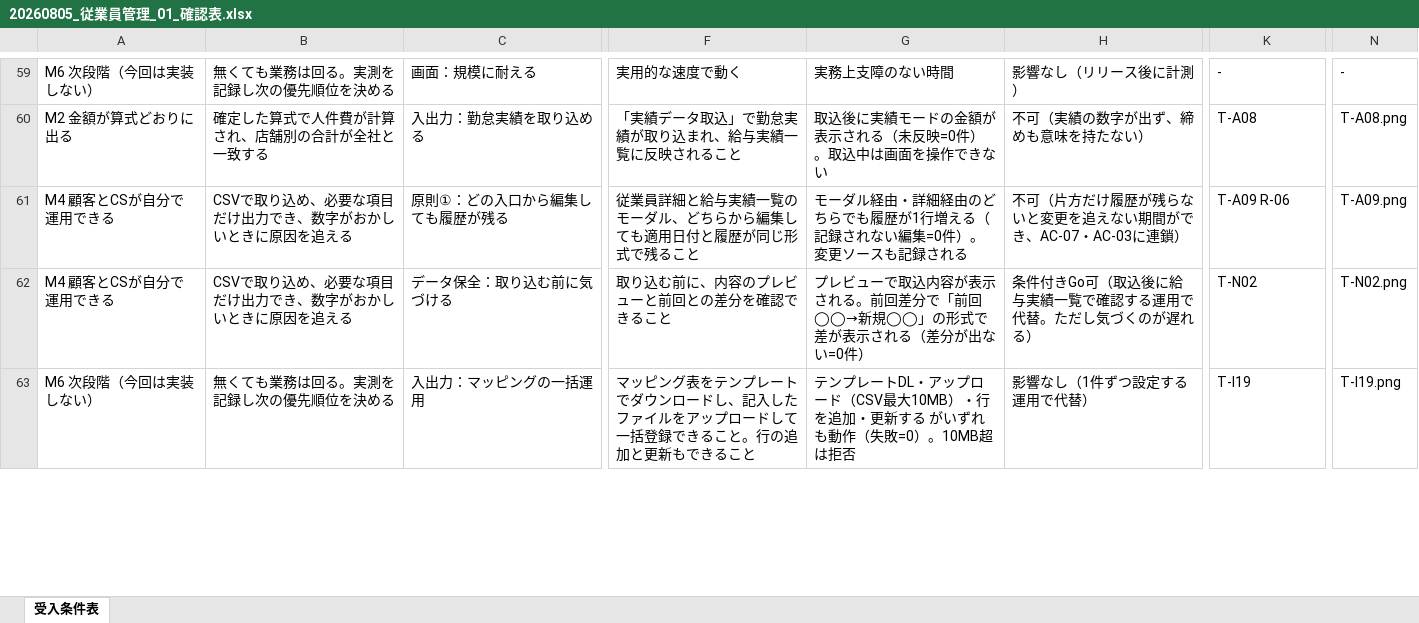
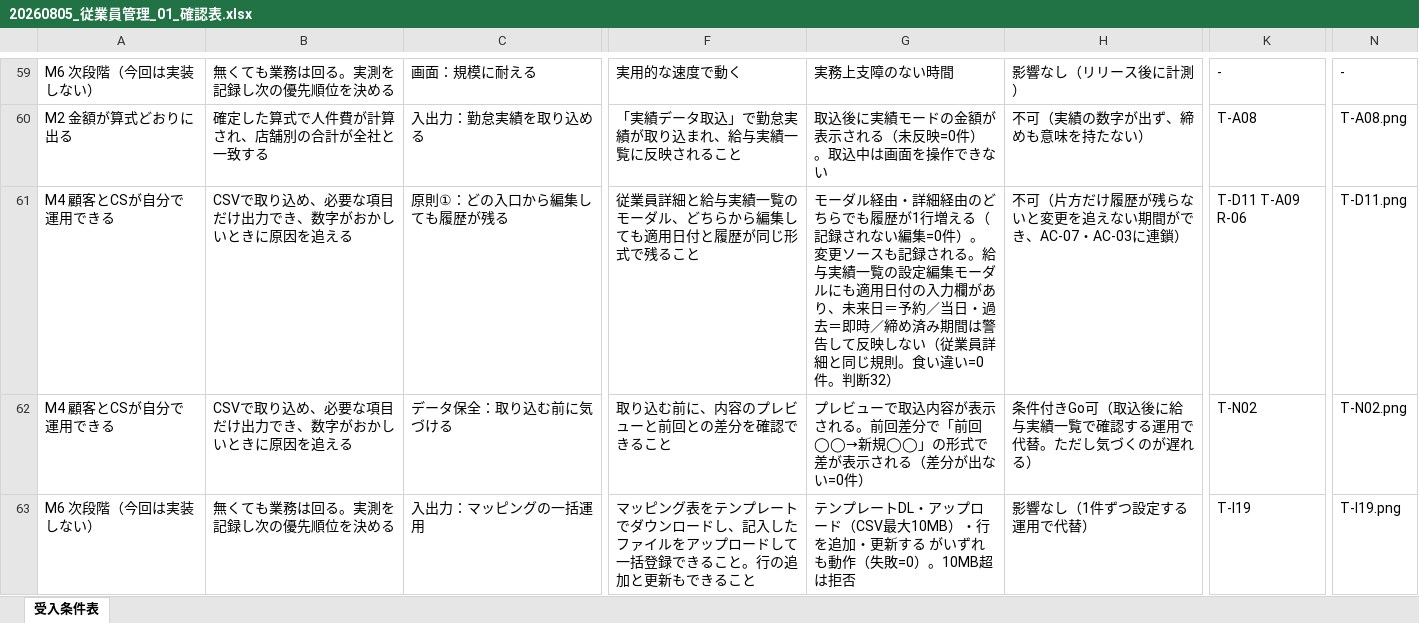
Before and after one commit to suguru789987/rakmy-employee-mgmt-spec, an Excel workbook: 20260805_従業員管理_01_確認表.xlsx, sheet 受入条件表, drawn as a sheet; only a part is shown, gaps mark what is left out; values as stored, in another font and other column widths than the file's, no borders; conditional formats not drawn; the diff names each change by its address in the sheet, - before the commit and + after, or states it on an @@ line.

```diff
--- a/20260805_従業員管理_01_確認表.xlsx (sheet 受入条件表)
+++ b/20260805_従業員管理_01_確認表.xlsx (sheet 受入条件表)
-G61: …録される
+G61: …録される。給与実績一覧の設定編集モーダルにも適用日付の入力欄があり、未来日＝予約／当日・過去＝即時／締め済み期間は警告して反映しない（従業員詳細と同じ規則。食い違い=0件。判断32）
-K61: T-A09 R-06
+K61: T-D11 T-A09 R-06
-N61: T-A09.png
+N61: T-D11.png
```
Also changed, not shown: 20260805_従業員管理_00_定義表.xlsx, 20260805_従業員管理_02_検証プラン.xlsx, 10 other files.
